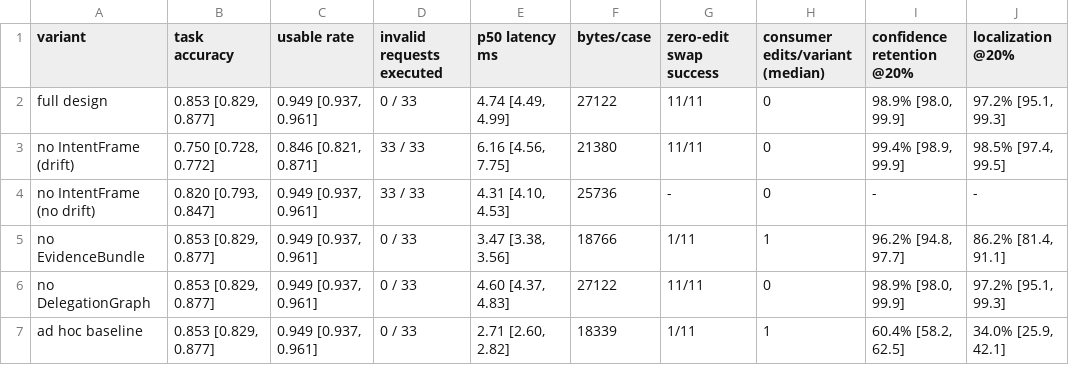
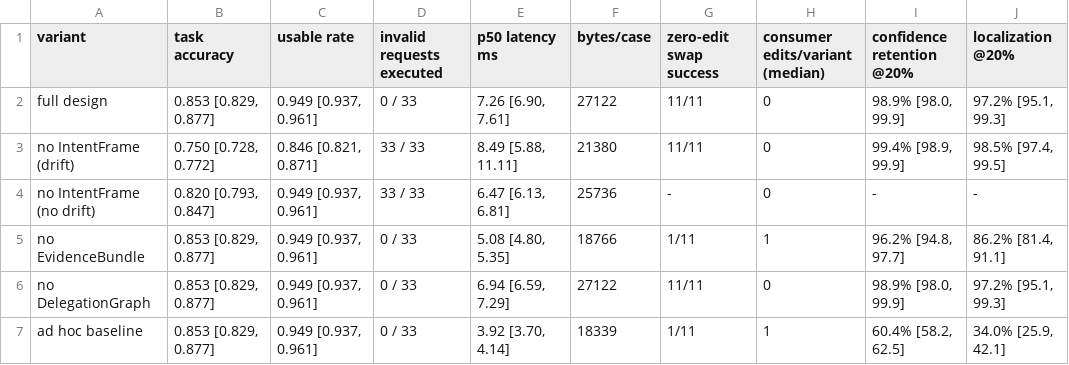
Before and after one commit to ashlabx/aina-contracts, a CSV file: results/tables/table_ablation.csv, drawn as a sheet; only a part is shown; the diff names each change by its address in the sheet, - before the commit and + after, or states it on an @@ line.

```diff
--- a/results/tables/table_ablation.csv
+++ b/results/tables/table_ablation.csv
-E2 (p50 latency ms): 4.74 [4.49, 4.99]
+E2 (p50 latency ms): 7.26 [6.90, 7.61]
-E3 (p50 latency ms): 6.16 [4.56, 7.75]
+E3 (p50 latency ms): 8.49 [5.88, 11.11]
-E4 (p50 latency ms): 4.31 [4.10, 4.53]
+E4 (p50 latency ms): 6.47 [6.13, 6.81]
-E5 (p50 latency ms): 3.47 [3.38, 3.56]
+E5 (p50 latency ms): 5.08 [4.80, 5.35]
-E6 (p50 latency ms): 4.60 [4.37, 4.83]
+E6 (p50 latency ms): 6.94 [6.59, 7.29]
-E7 (p50 latency ms): 2.71 [2.60, 2.82]
+E7 (p50 latency ms): 3.92 [3.70, 4.14]
```
Also changed, not shown: results/tables/table_faults.csv, results/tables/table_nominal.csv, 14 other files.
